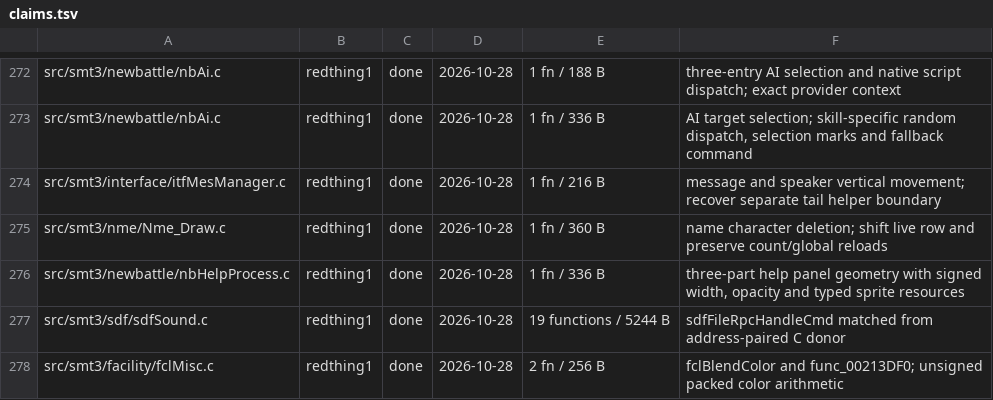
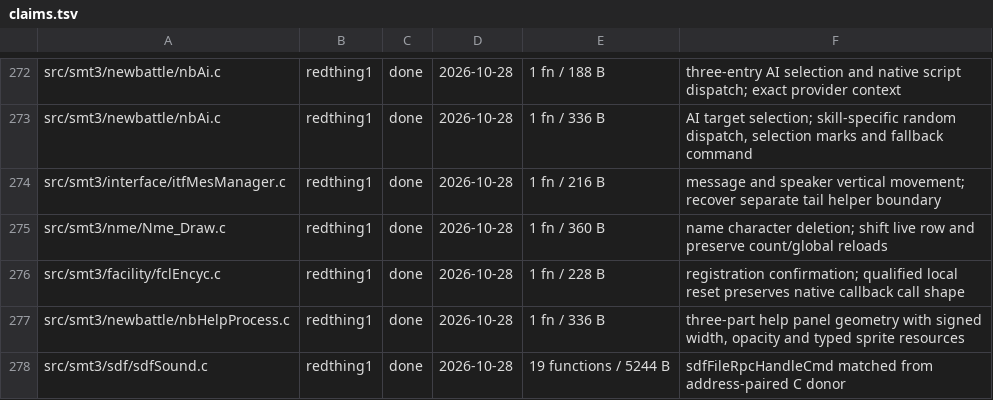
Before and after one commit to Megami-Decomps/smt3-decomp, a TSV file: config/smt3/claims.tsv, drawn as a sheet; only a part is shown, gaps mark what is left out; the shorter side is filled out with more unchanged rows; the diff names each change by its address in the sheet, - before the commit and + after, or states it on an @@ line.

Commit message:
Match encyclopedia registration confirmation
Preserve the confirmation callbacks, selected party registration and cursor adjustment. A qualified compiler trace shows the consumed local work-pointer reset is deleted after sibling-call selection, retaining the native callback jal and shared epilogue.

```diff
--- a/config/smt3/claims.tsv
+++ b/config/smt3/claims.tsv
+row 276: src/smt3/facility/fclEncyc.c | redthing1 | done | 2026-10-28 | 1 fn / 228 B | registration confirmation; qualified local reset preserves native callback call shape
```
Also changed, not shown: 1 other file.
